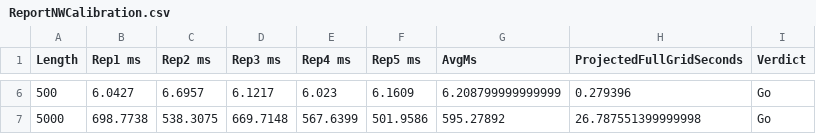
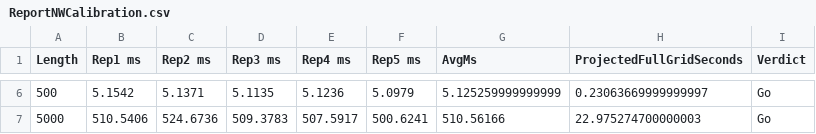
Before and after one commit to HristoS/CATSequenceAnalysis, a CSV file: results/ReportNWCalibration.csv, drawn as a sheet; only a part is shown, gaps mark what is left out; the diff covers the shown part only.

```diff
--- a/results/ReportNWCalibration.csv
+++ b/results/ReportNWCalibration.csv
@@ -6,2 +6,2 @@ Length, Rep1 ms, Rep2 ms, Rep3 ms, Rep4 ms, Rep5 ms, AvgMs, ProjectedFullGridSec
-500, 6.0427, 6.6957, 6.1217, 6.023, 6.1609, 6.208799999999999, 0.279396, Go
-5000, 698.7738, 538.3075, 669.7148, 567.6399, 501.9586, 595.27892, 26.787551399999998, Go
+500, 5.1542, 5.1371, 5.1135, 5.1236, 5.0979, 5.125259999999999, 0.23063669999999997, Go
+5000, 510.5406, 524.6736, 509.3783, 507.5917, 500.6241, 510.56166, 22.975274700000003, Go
```
Also changed, not shown: 28 edited cells elsewhere in this file, results/ExternalBaseline_Raw.csv, results/ExternalBaseline_Runtime.csv, 40 other files.
